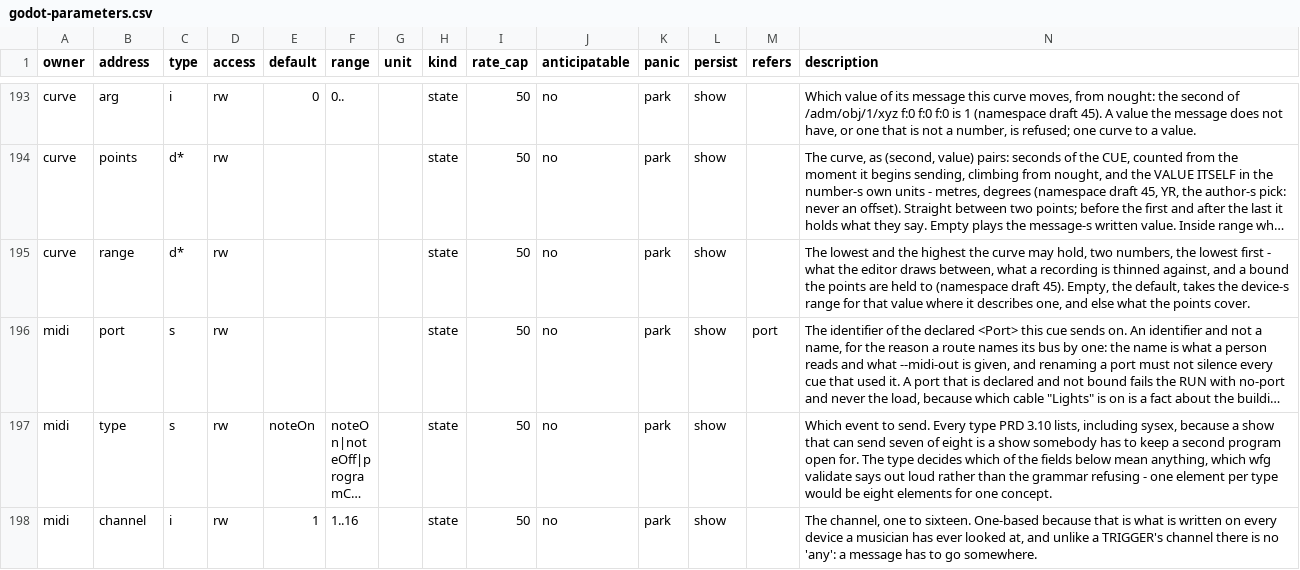
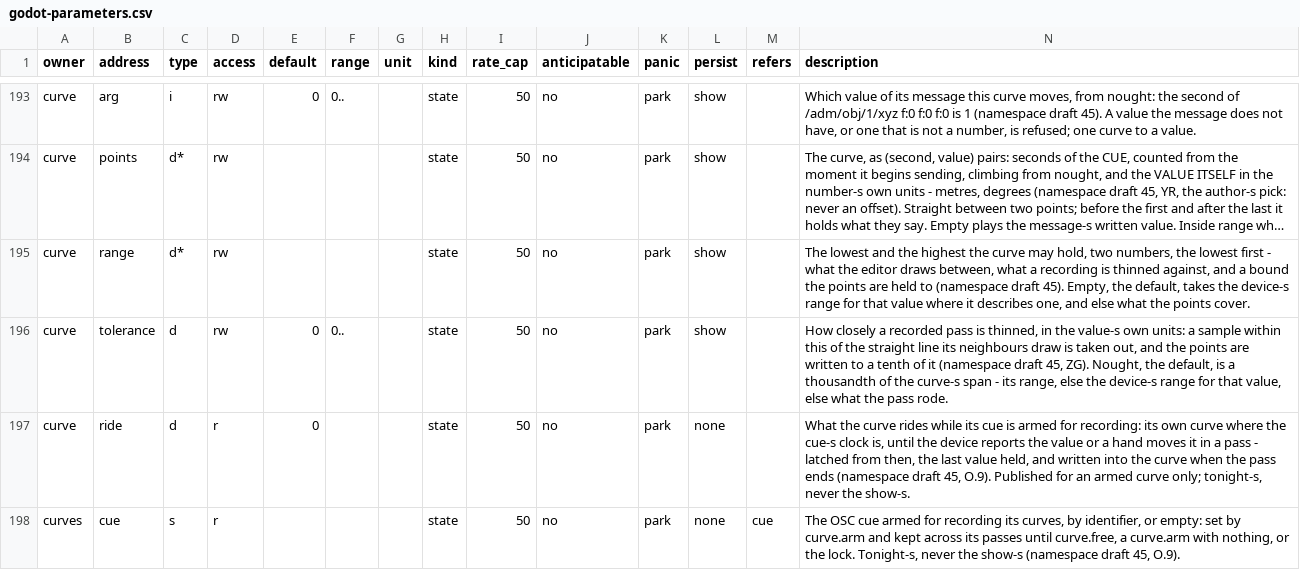
Before and after one commit to pob31/go.dot, a CSV file: docs/parameters/godot-parameters.csv, drawn as a sheet; only a part is shown, gaps mark what is left out; the shorter side is filled out with more unchanged rows; long unchanged cells end in …; the diff covers the shown part only; the diff names each change by its address in the sheet, - before the commit and + after, or states it on an @@ line.

```diff
--- a/docs/parameters/godot-parameters.csv
+++ b/docs/parameters/godot-parameters.csv
+row 196: curve | tolerance | d | rw | 0 | 0.. |  | state | 50 | no | park | show |  | How closely a recorded pass is thinned, in the value-s own units: a sample within this of the straight line its neighbours draw is taken out, and the points are written to a tenth of it (namespace draft 45, ZG). Nought, the default, is a thousandth of the curve-s span - its range, else the device-s range for that value, else what the pass rode.
+row 197: curve | ride | d | r | 0 |  |  | state | 50 | no | park | none |  | What the curve rides while its cue is armed for recording: its own curve where the cue-s clock is, until the device reports the value or a hand moves it in a pass - latched from then, the last value held, and written into the curve when the pass ends (namespace draft 45, O.9). Published for an armed curve only; tonight-s, never the show-s.
+row 198: curves | cue | s | r |  |  |  | state | 50 | no | park | none | cue | The OSC cue armed for recording its curves, by identifier, or empty: set by curve.arm and kept across its passes until curve.free, a curve.arm with nothing, or the lock. Tonight-s, never the show-s (namespace draft 45, O.9).
```
Also changed, not shown: 3 added rows elsewhere in this file, 32 other files.
